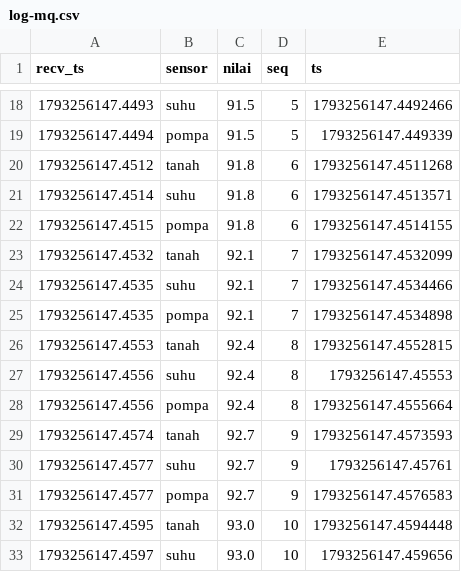
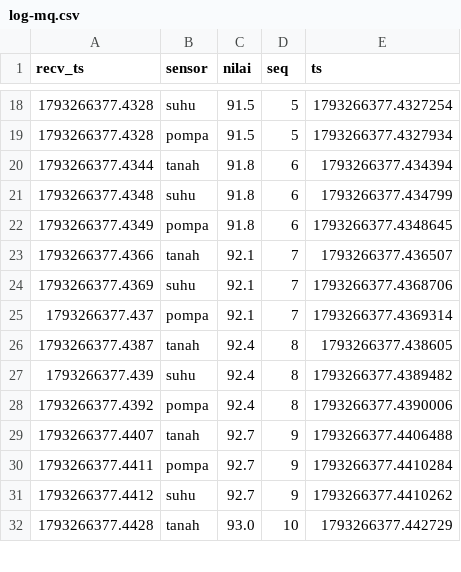
Before and after one commit to ZzDendy/so-k1-ipc-kebun, a CSV file: results/log-mq.csv, drawn as a sheet; only a part is shown, gaps mark what is left out; the diff covers the shown part only.

```diff
--- a/results/log-mq.csv
+++ b/results/log-mq.csv
@@ -18,16 +18,15 @@ recv_ts,sensor,nilai,seq,ts
-1793256147.4493,suhu,91.5,5,1793256147.4492466
-1793256147.4494,pompa,91.5,5,1793256147.449339
-1793256147.4512,tanah,91.8,6,1793256147.4511268
-1793256147.4514,suhu,91.8,6,1793256147.4513571
-1793256147.4515,pompa,91.8,6,1793256147.4514155
-1793256147.4532,tanah,92.1,7,1793256147.4532099
-1793256147.4535,suhu,92.1,7,1793256147.4534466
-1793256147.4535,pompa,92.1,7,1793256147.4534898
-1793256147.4553,tanah,92.4,8,1793256147.4552815
-1793256147.4556,suhu,92.4,8,1793256147.45553
-1793256147.4556,pompa,92.4,8,1793256147.4555664
-1793256147.4574,tanah,92.7,9,1793256147.4573593
-1793256147.4577,suhu,92.7,9,1793256147.45761
-1793256147.4577,pompa,92.7,9,1793256147.4576583
-1793256147.4595,tanah,93.0,10,1793256147.4594448
-1793256147.4597,suhu,93.0,10,1793256147.459656
+1793266377.4328,suhu,91.5,5,1793266377.4327254
+1793266377.4328,pompa,91.5,5,1793266377.4327934
+1793266377.4344,tanah,91.8,6,1793266377.434394
+1793266377.4348,suhu,91.8,6,1793266377.434799
+1793266377.4349,pompa,91.8,6,1793266377.4348645
+1793266377.4366,tanah,92.1,7,1793266377.436507
+1793266377.4369,suhu,92.1,7,1793266377.4368706
+1793266377.437,pompa,92.1,7,1793266377.4369314
+1793266377.4387,tanah,92.4,8,1793266377.438605
+1793266377.439,suhu,92.4,8,1793266377.4389482
+1793266377.4392,pompa,92.4,8,1793266377.4390006
+1793266377.4407,tanah,92.7,9,1793266377.4406488
+1793266377.4411,pompa,92.7,9,1793266377.4410284
+1793266377.4412,suhu,92.7,9,1793266377.4410262
+1793266377.4428,tanah,93.0,10,1793266377.442729
```
Also changed, not shown: 6 added rows, 5 removed rows and 78 edited cells elsewhere in this file, results/log-mqtt-2.csv, results/log-mqtt.csv, 13 other files.
